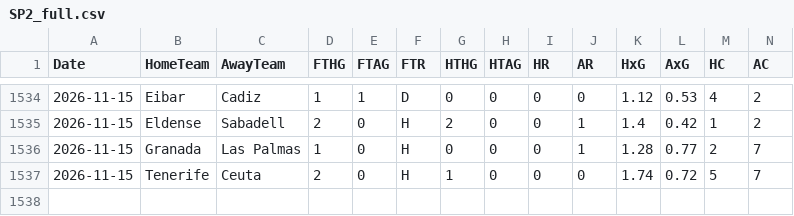
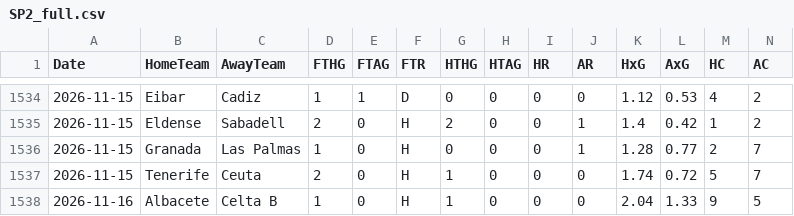
Before and after one commit to EssicOuroumav/kateni, a CSV file: SP2_full.csv, drawn as a sheet; only a part is shown, gaps mark what is left out; rows hold the shown columns only; the diff names each change by its address in the sheet, - before the commit and + after, or states it on an @@ line.

```diff
--- a/SP2_full.csv
+++ b/SP2_full.csv
+row 1538: 2026-11-16 | Albacete | Celta B | 1 | 0 | H | 1 | 0 | 0 | 0 | 2.04 | 1.33 | 9 | 5
```
Also changed, not shown: calendrier_saison.csv.
